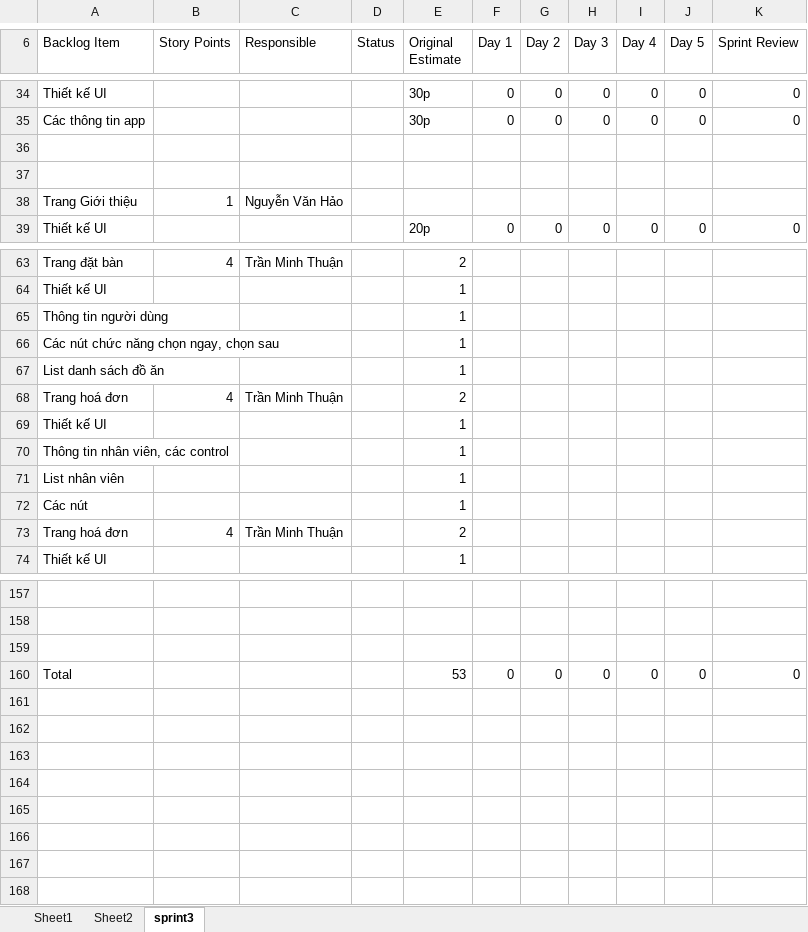
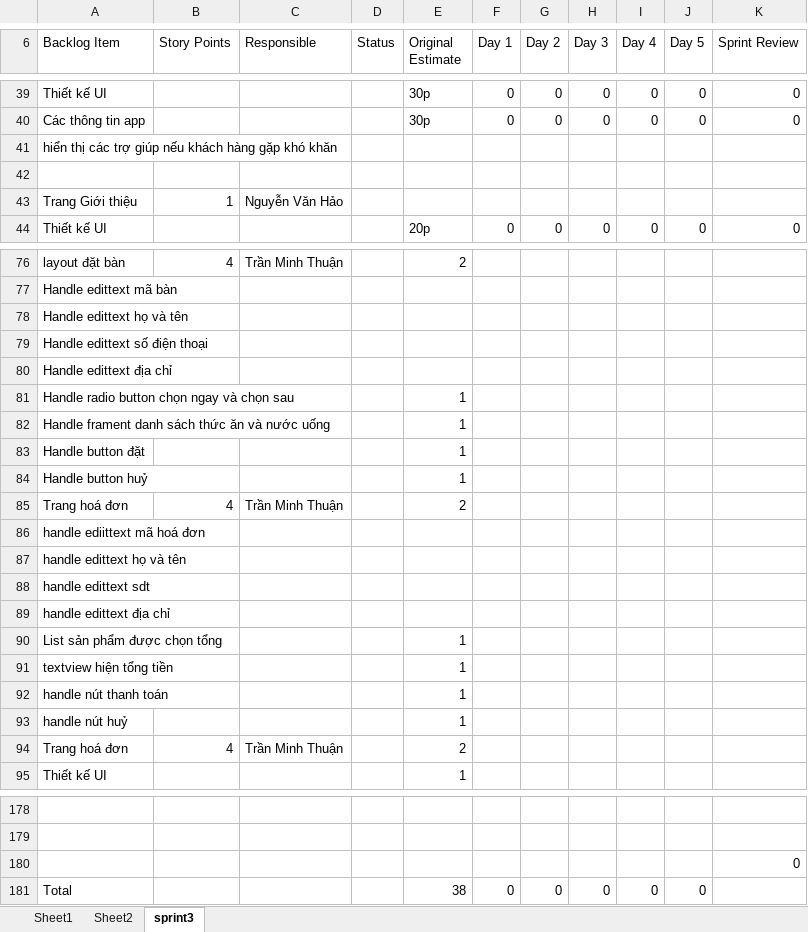
Before and after one commit to nguyenvanhao15041999/Qly-Cua-Hang-Banh-Kem, an Excel workbook: 3. Sprint-backlog-template.xlsx, sheet sprint3, drawn as a sheet; only a part is shown, gaps mark what is left out; values as stored, in another font and other column widths than the file's, no cell formats; removed rows and columns are numbered as before the commit, all else as after; the diff covers the shown part only; the diff names each change by its address in the sheet, - before the commit and + after, or states it on an @@ line.

Commit message:
Hao update
Handle edittext email

```diff
--- a/3. Sprint-backlog-template.xlsx (sheet sprint3)
+++ b/3. Sprint-backlog-template.xlsx (sheet sprint3)
-A41 (Backlog Item): (empty)
+A41 (Backlog Item): hiển thị các trợ giúp nếu khách hàng gặp khó khăn
-A76 (Backlog Item): Trang đặt bàn
+A76 (Backlog Item): layout đặt bàn
-row 64: Thiết kế UI |  |  |  | 1
+row 77: Handle edittext mã bàn
+row 78: Handle edittext họ và tên
+row 79: Handle edittext số điện thoại
+row 80: Handle edittext địa chỉ
-A81 (Backlog Item): Thông tin người dùng
+A81 (Backlog Item): Handle radio button chọn ngay và chọn sau
-A82 (Backlog Item): Các nút chức năng chọn ngay, chọn sau
+A82 (Backlog Item): Handle frament danh sách thức ăn và nước uống
-A83 (Backlog Item): List danh sách đồ ăn
+A83 (Backlog Item): Handle button đặt
+row 84: Handle button huỷ |  |  |  | 1
-row 69: Thiết kế UI |  |  |  | 1
+row 86: handle ediittext mã hoá đơn
+row 87: handle edittext họ và tên
+row 88: handle edittext sdt
+row 89: handle edittext địa chỉ
-A90 (Backlog Item): Thông tin nhân viên, các control
+A90 (Backlog Item): List sản phẩm được chọn tổng
-A91 (Backlog Item): List nhân viên
+A91 (Backlog Item): textview hiện tổng tiền
+row 92: handle nút thanh toán |  |  |  | 1
-A93 (Backlog Item): Các nút
+A93 (Backlog Item): handle nút huỷ
-K180 (Sprint Review): (empty)
+K180 (Sprint Review): 0
-E181 (Original Estimate): 53
+E181 (Original Estimate): 38
-K181 (Sprint Review): 0
+K181 (Sprint Review): (empty)
```
Also changed, not shown: 15 added rows, 2 removed rows and 26 edited cells elsewhere in this sheet, cell formats, formulas that keep their value, 6 other files.
